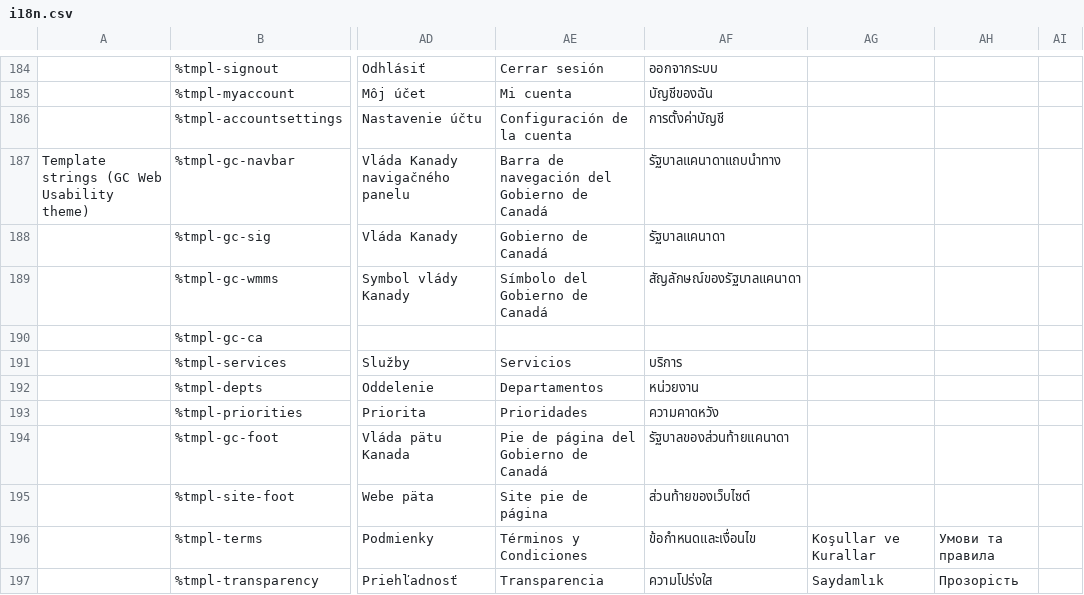
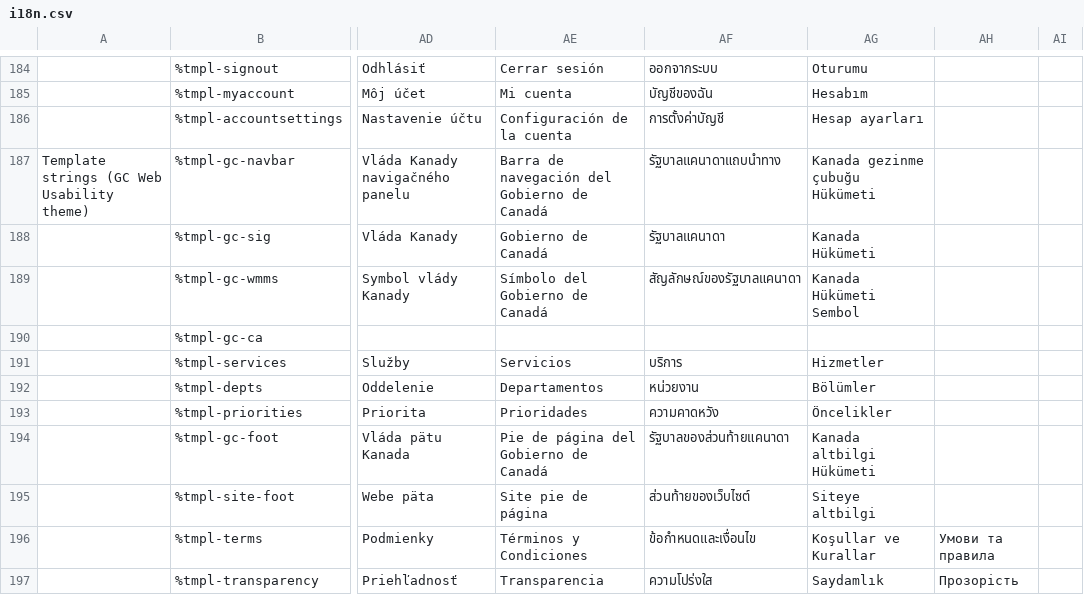
Before and after one commit to wet-boew/wet-boew, a CSV file: src/js/i18n/i18n.csv, drawn as a sheet; only a part is shown, gaps mark what is left out; the diff covers the shown part only; the diff names each change by its address in the sheet, - before the commit and + after, or states it on an @@ line.

```diff
--- a/src/js/i18n/i18n.csv
+++ b/src/js/i18n/i18n.csv
-AG184: (empty)
+AG184: Oturumu
-AG185: (empty)
+AG185: Hesabım
-AG186: (empty)
+AG186: Hesap ayarları
-AG187: (empty)
+AG187: Kanada gezinme çubuğu Hükümeti
-AG188: (empty)
+AG188: Kanada Hükümeti
-AG189: (empty)
+AG189: Kanada Hükümeti Sembol
-AG191: (empty)
+AG191: Hizmetler
-AG192: (empty)
+AG192: Bölümler
-AG193: (empty)
+AG193: Öncelikler
-AG194: (empty)
+AG194: Kanada altbilgi Hükümeti
-AG195: (empty)
+AG195: Siteye altbilgi
```
Also changed, not shown: 134 edited cells elsewhere in this file.
